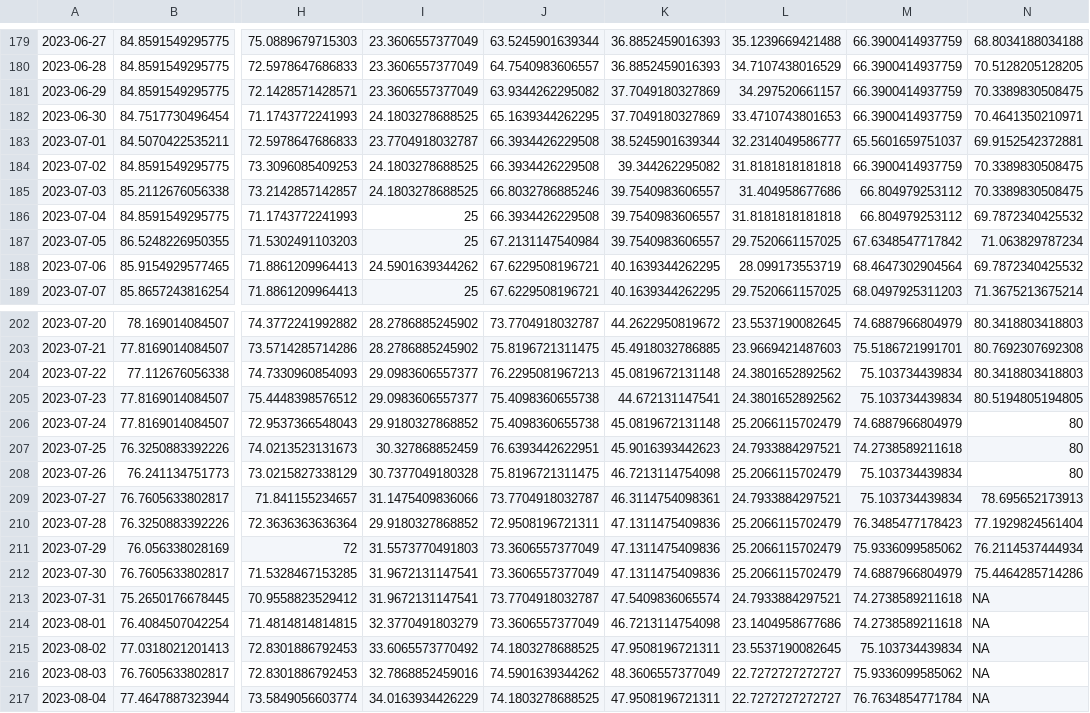
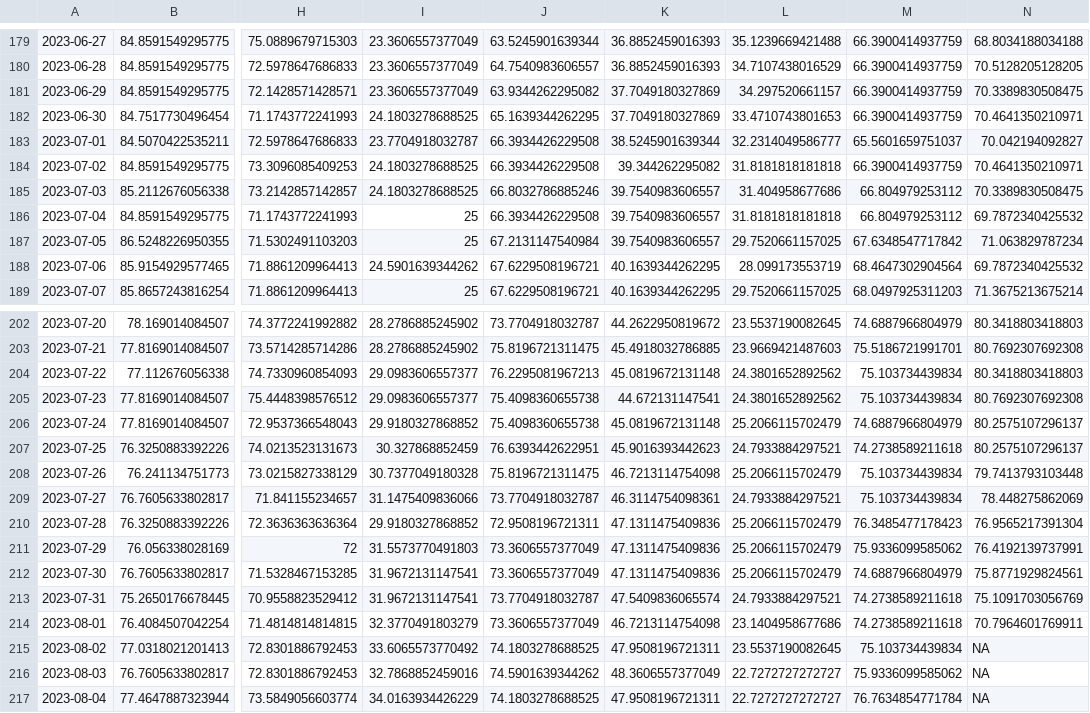
Before and after one commit to briceleborgne/data, a CSV file: etat_np.csv, drawn as a sheet; only a part is shown, gaps mark what is left out; the diff names each change by its address in the sheet, - before the commit and + after, or states it on an @@ line.

Commit message:
committing files

```diff
--- a/etat_np.csv
+++ b/etat_np.csv
-N183: 69.9152542372881
+N183: 70.042194092827
-N184: 70.3389830508475
+N184: 70.4641350210971
-N205: 80.5194805194805
+N205: 80.7692307692308
-N206:N207: 80
+N206:N207: 80.2575107296137
-N208: 80
+N208: 79.7413793103448
-N209: 78.695652173913
+N209: 78.448275862069
-N210: 77.1929824561404
+N210: 76.9565217391304
-N211: 76.2114537444934
+N211: 76.4192139737991
-N212: 75.4464285714286
+N212: 75.8771929824561
-N213: NA
+N213: 75.1091703056769
-N214: NA
+N214: 70.7964601769911
```
